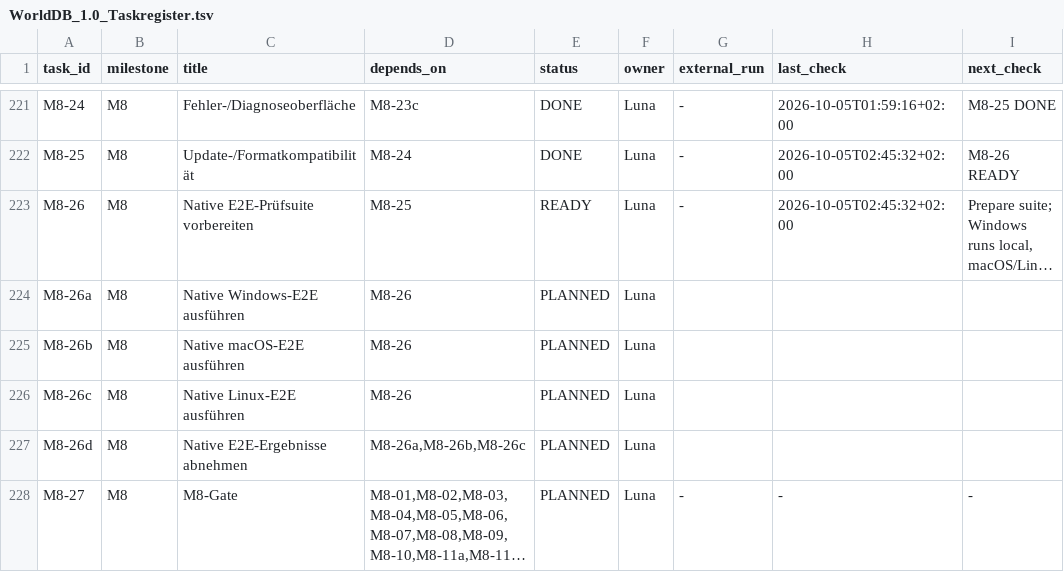
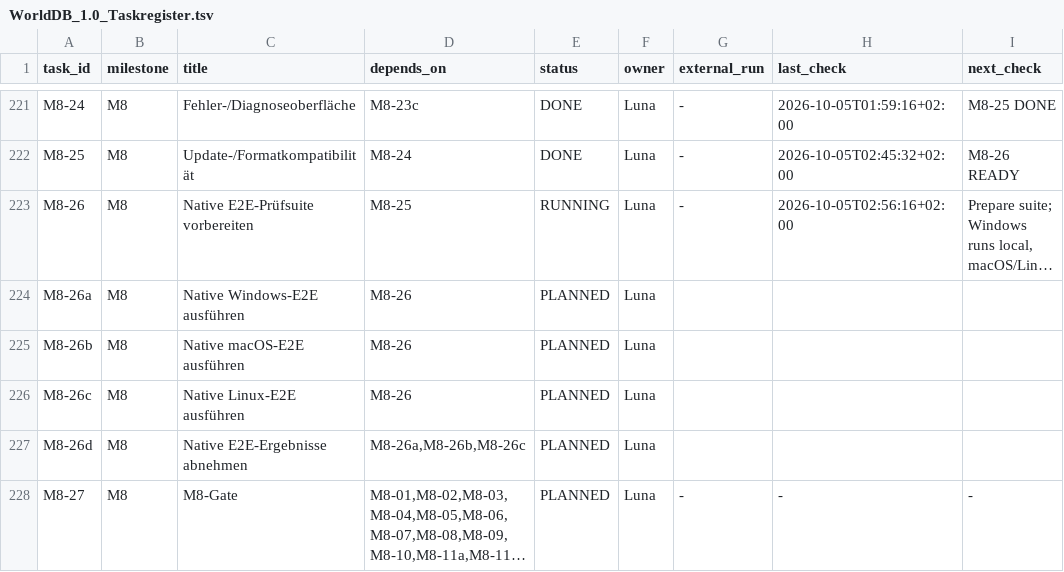
Before and after one commit to klarck36/WorldDB, a TSV file: WorldDB_1.0_Taskregister.tsv, drawn as a sheet; only a part is shown, gaps mark what is left out; long unchanged cells end in …; the diff names each change by its address in the sheet, - before the commit and + after, or states it on an @@ line.

```diff
--- a/WorldDB_1.0_Taskregister.tsv
+++ b/WorldDB_1.0_Taskregister.tsv
-E223 (status): READY
+E223 (status): RUNNING
-H223 (last_check): 2026-10-05T02:45:32+02:00
+H223 (last_check): 2026-10-05T02:56:16+02:00
```
Also changed, not shown: 11 other files.
